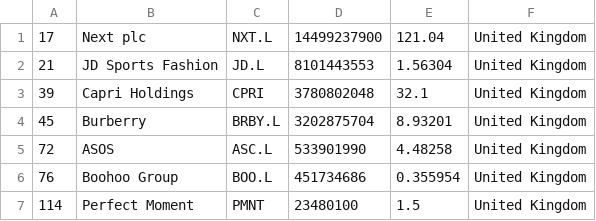
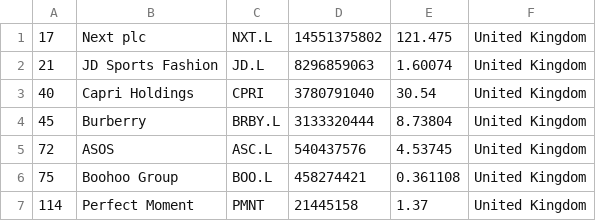
Before and after one commit to stephcarrv/merida-june-6-2024, a CSV file: companies_united_kingdom.csv, drawn as a sheet.

```diff
--- a/companies_united_kingdom.csv
+++ b/companies_united_kingdom.csv
@@ -1,7 +1,7 @@
-"17","Next plc","NXT.L","14499237900","121.04","United Kingdom"
-"21","JD Sports Fashion","JD.L","8101443553","1.56304","United Kingdom"
-"39","Capri Holdings","CPRI","3780802048","32.1","United Kingdom"
-"45","Burberry","BRBY.L","3202875704","8.93201","United Kingdom"
-"72","ASOS","ASC.L","533901990","4.48258","United Kingdom"
-"76","Boohoo Group","BOO.L","451734686","0.355954","United Kingdom"
-"114","Perfect Moment","PMNT","23480100","1.5","United Kingdom"
+"17","Next plc","NXT.L","14551375802","121.475","United Kingdom"
+"21","JD Sports Fashion","JD.L","8296859063","1.60074","United Kingdom"
+"40","Capri Holdings","CPRI","3780791040","30.54","United Kingdom"
+"45","Burberry","BRBY.L","3133320444","8.73804","United Kingdom"
+"72","ASOS","ASC.L","540437576","4.53745","United Kingdom"
+"75","Boohoo Group","BOO.L","458274421","0.361108","United Kingdom"
+"114","Perfect Moment","PMNT","21445158","1.37","United Kingdom"
```
Also changed, not shown: companies-all.csv, companies_france.csv, 1 other file.
